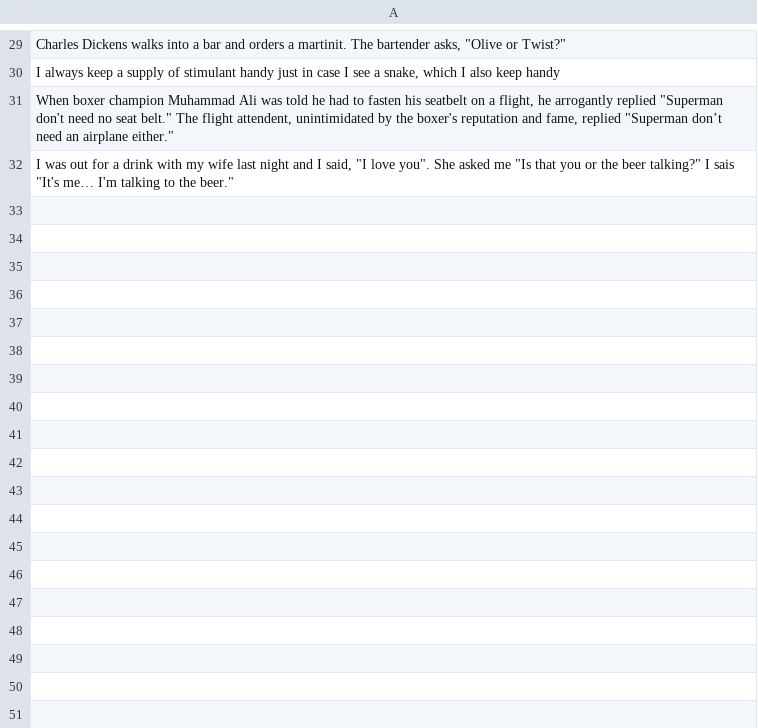
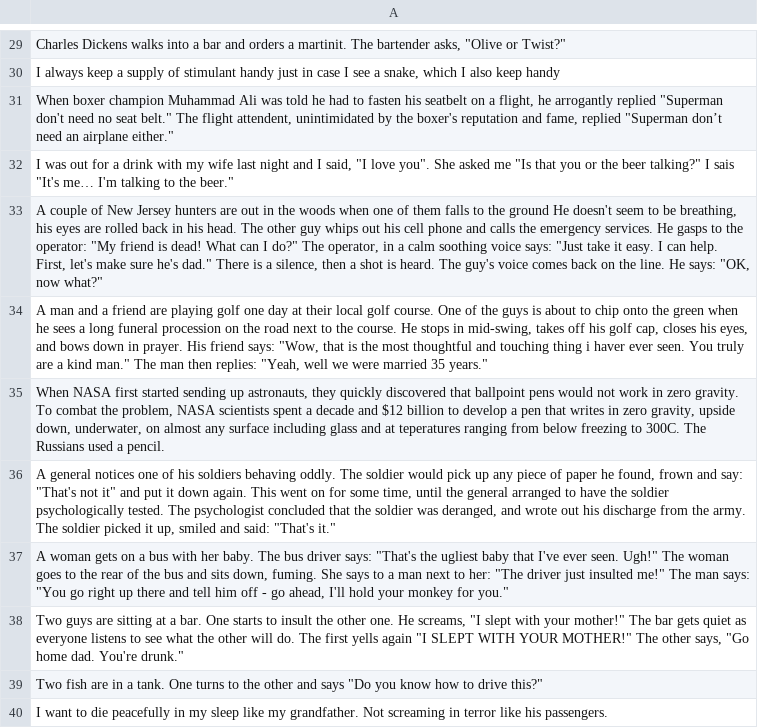
Before and after one commit to GalOshri/FastJoke, a CSV file: fastjoke/jokes.csv, drawn as a sheet; only a part is shown, gaps mark what is left out; the diff names each change by its address in the sheet, - before the commit and + after, or states it on an @@ line.

Commit message:
More jokes and the vote buttons highlighting

```diff
--- a/fastjoke/jokes.csv
+++ b/fastjoke/jokes.csv
+row 33: A couple of New Jersey hunters are out in the woods when one of them falls to the ground He doesn't seem to be breathing, his eyes are rolled back in his head. The other guy whips out his cell phone and calls the emergency services. He gasps to the operator: "My friend is dead! What can I do?" The operator, in a calm soothing voice says: "Just take it easy. I can help. First, let's make sure he's dad." There is a silence, then a shot is heard. The guy's voice comes back on the line. He says: "OK, now what?"
+row 34: A man and a friend are playing golf one day at their local golf course. One of the guys is about to chip onto the green when he sees a long funeral procession on the road next to the course. He stops in mid-swing, takes off his golf cap, closes his eyes, and bows down in prayer. His friend says: "Wow, that is the most thoughtful and touching thing i haver ever seen. You truly are a kind man." The man then replies: "Yeah, well we were married 35 years."
+row 35: When NASA first started sending up astronauts, they quickly discovered that ballpoint pens would not work in zero gravity. To combat the problem, NASA scientists spent a decade and $12 billion to develop a pen that writes in zero gravity, upside down, underwater, on almost any surface including glass and at teperatures ranging from below freezing to 300C. The Russians used a pencil.
+row 36: A general notices one of his soldiers behaving oddly. The soldier would pick up any piece of paper he found, frown and say: "That's not it" and put it down again. This went on for some time, until the general arranged to have the soldier psychologically tested. The psychologist concluded that the soldier was deranged, and wrote out his discharge from the army. The soldier picked it up, smiled and said: "That's it."
+row 37: A woman gets on a bus with her baby. The bus driver says: "That's the ugliest baby that I've ever seen. Ugh!" The woman goes to the rear of the bus and sits down, fuming. She says to a man next to her: "The driver just insulted me!" The man says: "You go right up there and tell him off - go ahead, I'll hold your monkey for you."
+row 38: Two guys are sitting at a bar. One starts to insult the other one. He screams, "I slept with your mother!" The bar gets quiet as everyone listens to see what the other will do. The first yells again "I SLEPT WITH YOUR MOTHER!" The other says, "Go home dad. You're drunk."
+row 39: Two fish are in a tank. One turns to the other and says "Do you know how to drive this?"
+row 40: I want to die peacefully in my sleep like my grandfather. Not screaming in terror like his passengers.
```
Also changed, not shown: 2 other files.
